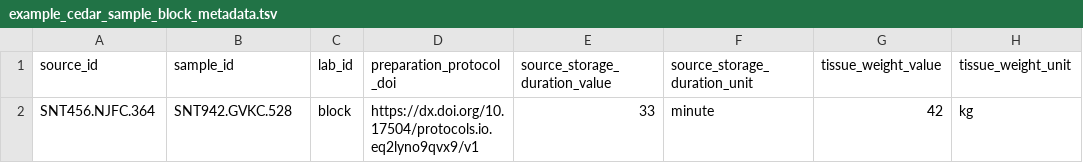
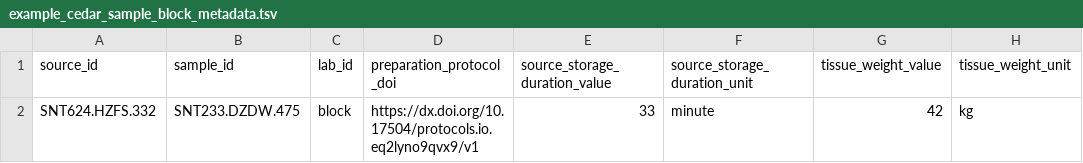
Before and after one commit to sennetconsortium/search-ui, a TSV file: src/public/bulk/metadata/example_cedar_sample_block_metadata.tsv, drawn as a sheet; only a part is shown; the diff names each change by its address in the sheet, - before the commit and + after, or states it on an @@ line.

```diff
--- a/src/public/bulk/metadata/example_cedar_sample_block_metadata.tsv
+++ b/src/public/bulk/metadata/example_cedar_sample_block_metadata.tsv
-A2 (source_id): SNT456.NJFC.364
+A2 (source_id): SNT624.HZFS.332
-B2 (sample_id): SNT942.GVKC.528
+B2 (sample_id): SNT233.DZDW.475
```
Also changed, not shown: src/public/bulk/entities/example_sample.tsv, 5 other files.
